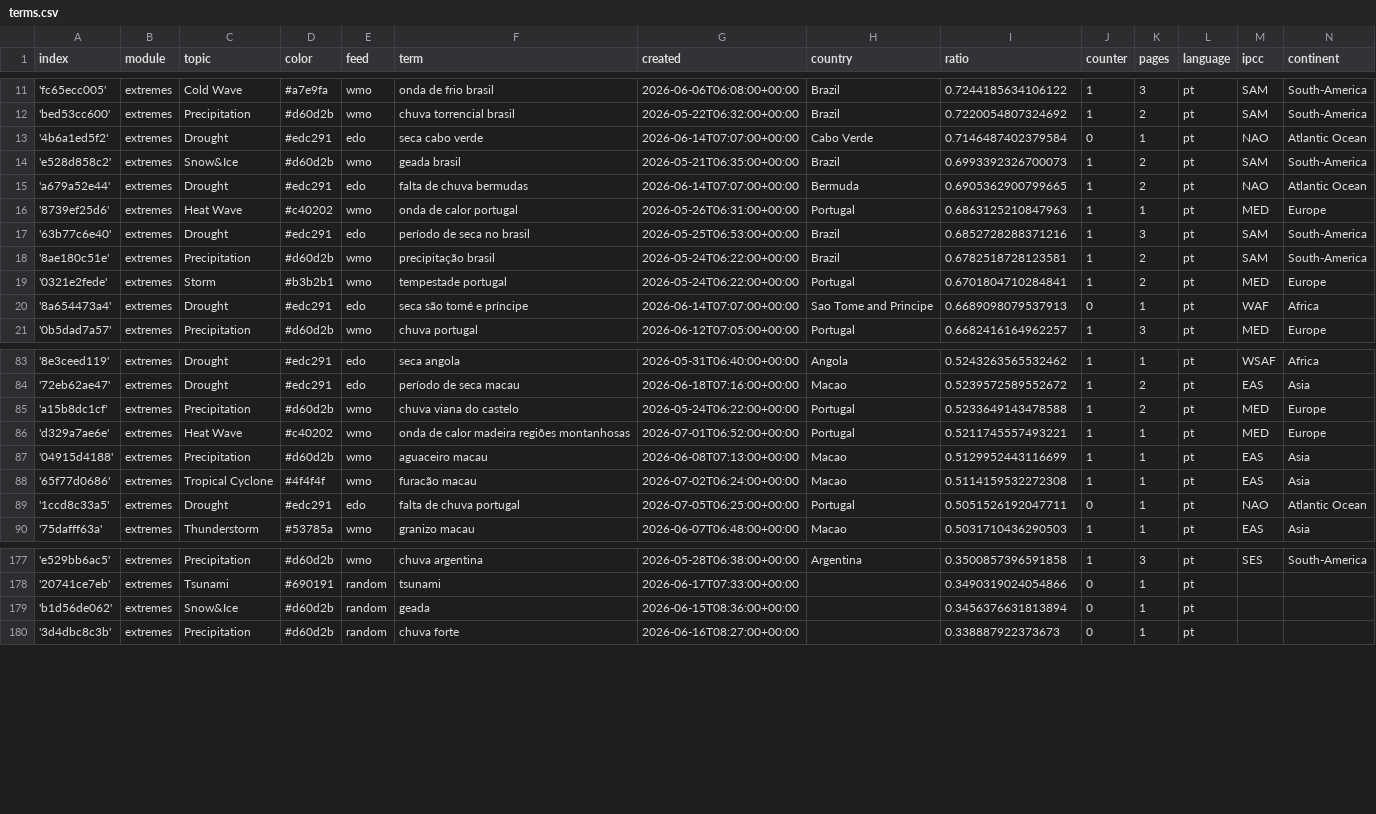
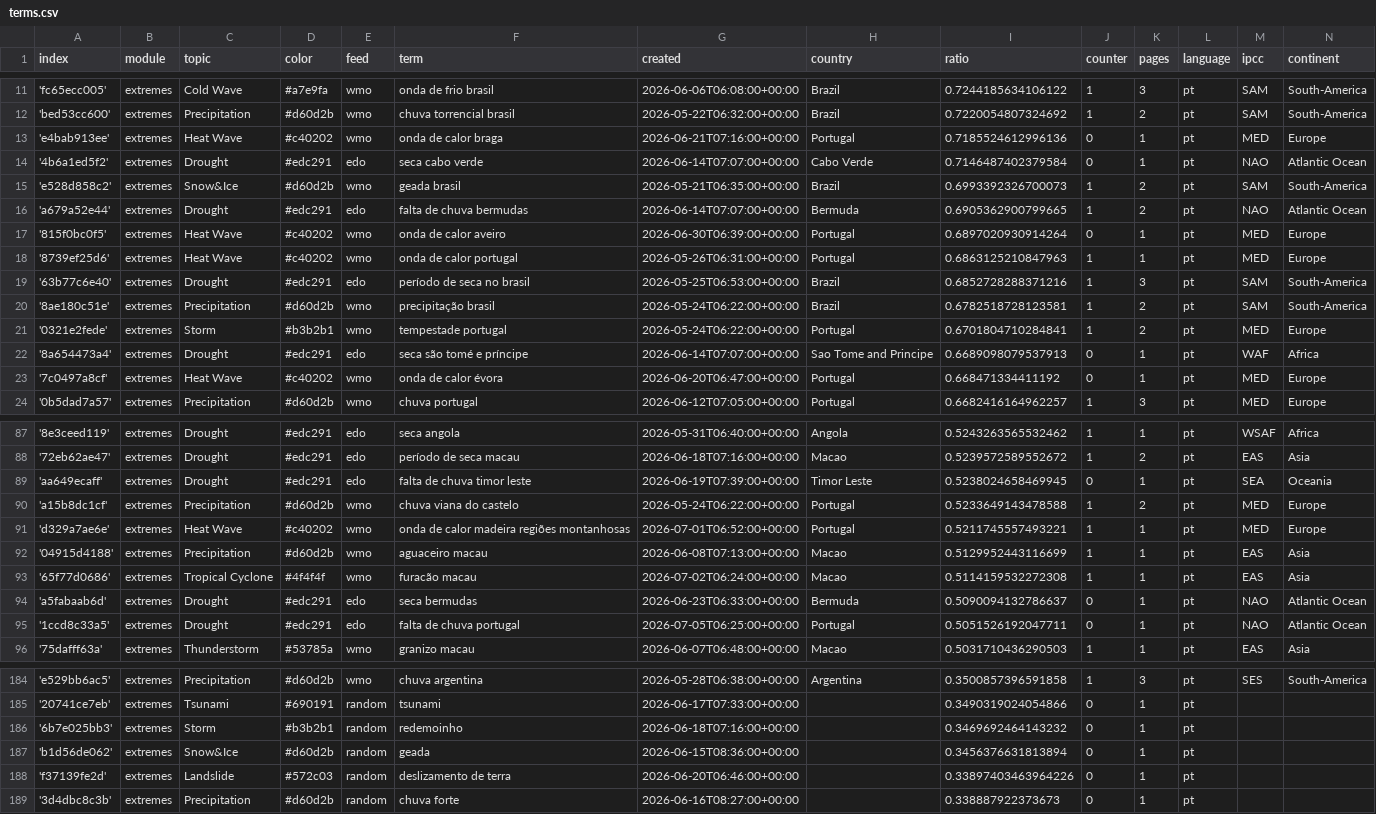
Before and after one commit to jens-news/portoExtremes, a CSV file: terms.csv, drawn as a sheet; only a part is shown, gaps mark what is left out; the diff covers the shown part only.

Commit message:
Commit from GitHub Actions (import:0.0)

```diff
--- a/terms.csv
+++ b/terms.csv
@@ -12,2 +12,3 @@ index,module,topic,color,feed,term,created,country,ratio,counter,pages,language,
 'bed53cc600',extremes,Precipitation,#d60d2b,wmo,chuva torrencial brasil,2026-05-22T06:32:00+00:00,Brazil,0.7220054807324692,1,2,pt,SAM,South-America
+'e4bab913ee',extremes,Heat Wave,#c40202,wmo,onda de calor braga,2026-06-21T07:16:00+00:00,Portugal,0.7185524612996136,0,1,pt,MED,Europe
 '4b6a1ed5f2',extremes,Drought,#edc291,edo,seca cabo verde,2026-06-14T07:07:00+00:00,Cabo Verde,0.7146487402379584,0,1,pt,NAO,Atlantic Ocean
@@ -15,2 +16,3 @@ index,module,topic,color,feed,term,created,country,ratio,counter,pages,language,
 'a679a52e44',extremes,Drought,#edc291,edo,falta de chuva bermudas,2026-06-14T07:07:00+00:00,Bermuda,0.6905362900799665,1,2,pt,NAO,Atlantic Ocean
+'815f0bc0f5',extremes,Heat Wave,#c40202,wmo,onda de calor aveiro,2026-06-30T06:39:00+00:00,Portugal,0.6897020930914264,0,1,pt,MED,Europe
 '8739ef25d6',extremes,Heat Wave,#c40202,wmo,onda de calor portugal,2026-05-26T06:31:00+00:00,Portugal,0.6863125210847963,1,1,pt,MED,Europe
@@ -20,2 +22,3 @@ index,module,topic,color,feed,term,created,country,ratio,counter,pages,language,
 '8a654473a4',extremes,Drought,#edc291,edo,seca são tomé e príncipe,2026-06-14T07:07:00+00:00,Sao Tome and Principe,0.6689098079537913,0,1,pt,WAF,Africa
+'7c0497a8cf',extremes,Heat Wave,#c40202,wmo,onda de calor évora,2026-06-20T06:47:00+00:00,Portugal,0.668471334411192,0,1,pt,MED,Europe
 '0b5dad7a57',extremes,Precipitation,#d60d2b,wmo,chuva portugal,2026-06-12T07:05:00+00:00,Portugal,0.6682416164962257,1,3,pt,MED,Europe
@@ -84,2 +88,3 @@ index,module,topic,color,feed,term,created,country,ratio,counter,pages,language,
 '72eb62ae47',extremes,Drought,#edc291,edo,período de seca macau,2026-06-18T07:16:00+00:00,Macao,0.5239572589552672,1,2,pt,EAS,Asia
+'aa649ecaff',extremes,Drought,#edc291,edo,falta de chuva timor leste,2026-06-19T07:39:00+00:00,Timor Leste,0.5238024658469945,0,1,pt,SEA,Oceania
 'a15b8dc1cf',extremes,Precipitation,#d60d2b,wmo,chuva viana do castelo,2026-05-24T06:22:00+00:00,Portugal,0.5233649143478588,1,2,pt,MED,Europe
@@ -88,2 +93,3 @@ index,module,topic,color,feed,term,created,country,ratio,counter,pages,language,
 '65f77d0686',extremes,Tropical Cyclone,#4f4f4f,wmo,furacão macau,2026-07-02T06:24:00+00:00,Macao,0.5114159532272308,1,1,pt,EAS,Asia
+'a5fabaab6d',extremes,Drought,#edc291,edo,seca bermudas,2026-06-23T06:33:00+00:00,Bermuda,0.5090094132786637,0,1,pt,NAO,Atlantic Ocean
 '1ccd8c33a5',extremes,Drought,#edc291,edo,falta de chuva portugal,2026-07-05T06:25:00+00:00,Portugal,0.5051526192047711,0,1,pt,NAO,Atlantic Ocean
@@ -178,3 +185,5 @@ index,module,topic,color,feed,term,created,country,ratio,counter,pages,language,
 '20741ce7eb',extremes,Tsunami,#690191,random,tsunami,2026-06-17T07:33:00+00:00,,0.3490319024054866,0,1,pt,,
+'6b7e025bb3',extremes,Storm,#b3b2b1,random,redemoinho,2026-06-18T07:16:00+00:00,,0.3469692464143232,0,1,pt,,
 'b1d56de062',extremes,Snow&Ice,#d60d2b,random,geada,2026-06-15T08:36:00+00:00,,0.3456376631813894,0,1,pt,,
+'f37139fe2d',extremes,Landslide,#572c03,random,deslizamento de terra,2026-06-20T06:46:00+00:00,,0.33897403463964226,0,1,pt,,
 '3d4dbc8c3b',extremes,Precipitation,#d60d2b,random,chuva forte,2026-06-16T08:27:00+00:00,,0.338887922373673,0,1,pt,,
```
Also changed, not shown: 3 added rows elsewhere in this file.
